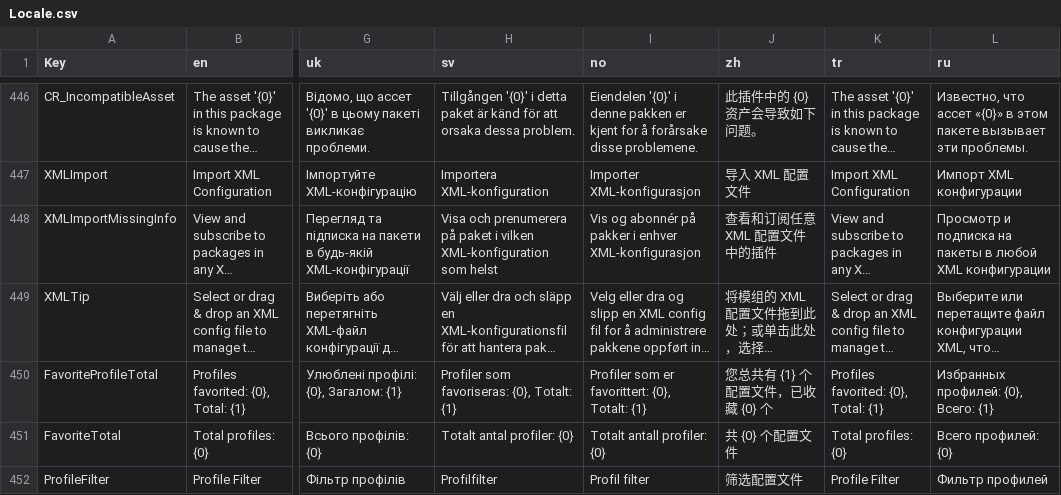
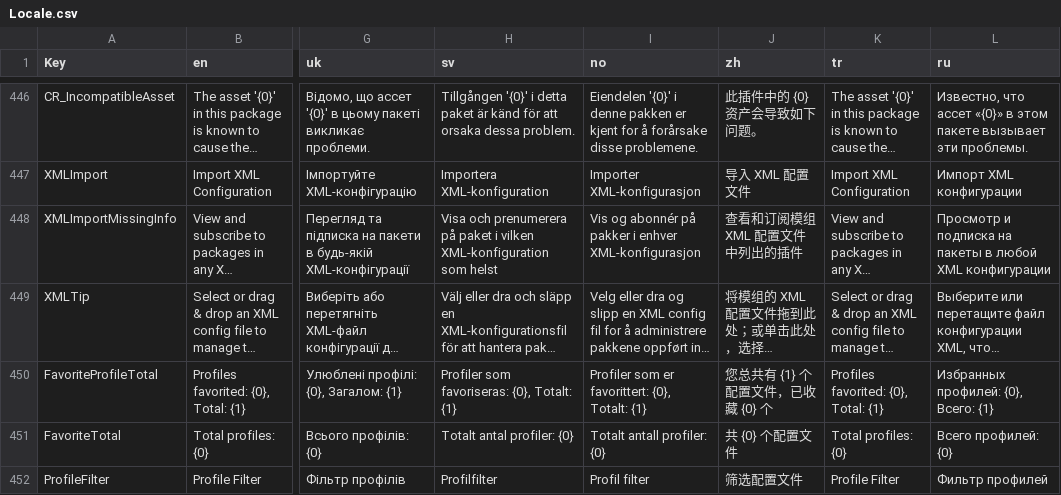
Before and after one commit to JadHajjar/Skyve-CS1, a CSV file: LoadOrderToolTwo/Properties/Locale.csv, drawn as a sheet; only a part is shown, gaps mark what is left out; long unchanged cells end in …; the diff covers the shown part only; the diff names each change by its address in the sheet, - before the commit and + after, or states it on an @@ line.

```diff
--- a/LoadOrderToolTwo/Properties/Locale.csv
+++ b/LoadOrderToolTwo/Properties/Locale.csv
-J448 (zh): 查看和订阅任意 XML 配置文件中的插件
+J448 (zh): 查看和订阅模组 XML 配置文件中列出的插件
```
Also changed, not shown: 53 edited cells elsewhere in this file, 33 other files.
